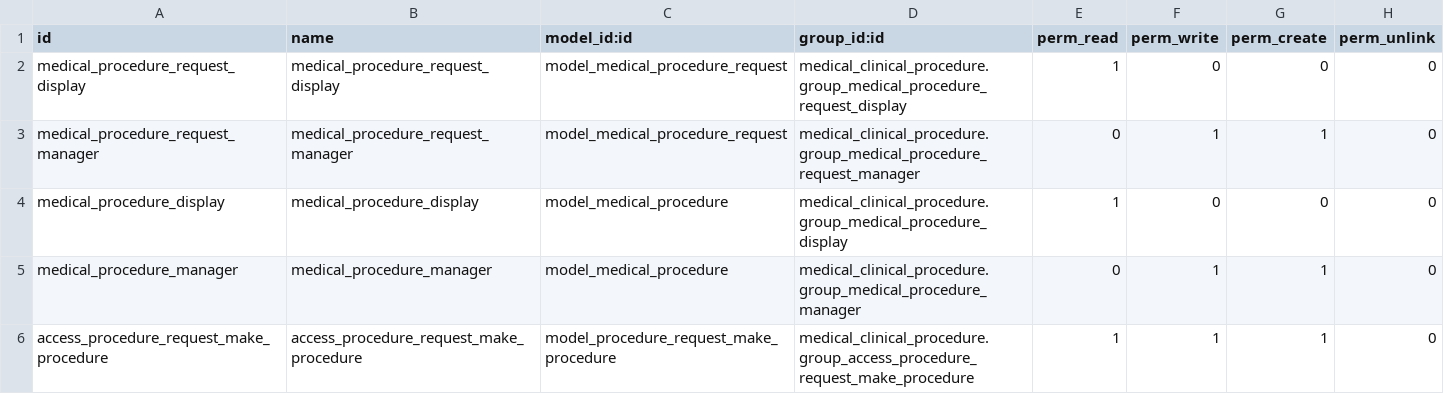
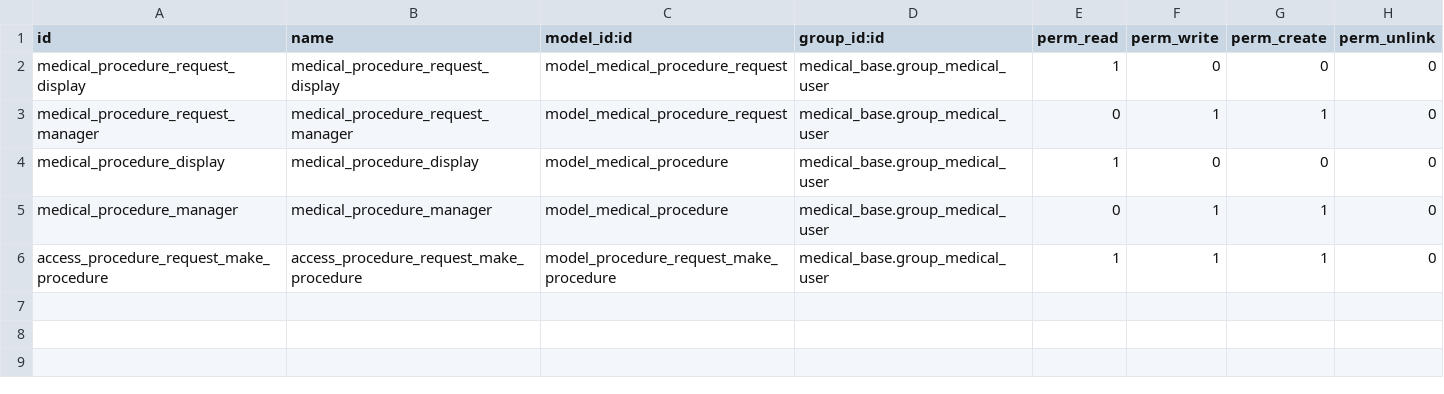
Before and after one commit to hitrosol/medical-fhir, a CSV file: medical_clinical_procedure/security/ir.model.access.csv, drawn as a sheet.

Commit message:
[REF] medical_fhir

```diff
--- a/medical_clinical_procedure/security/ir.model.access.csv
+++ b/medical_clinical_procedure/security/ir.model.access.csv
@@ -1,6 +1,6 @@
 id,name,model_id:id,group_id:id,perm_read,perm_write,perm_create,perm_unlink
-medical_procedure_request_display,medical_procedure_request_display,model_medical_procedure_request,medical_clinical_procedure.group_medical_procedure_request_display,1,0,0,0
-medical_procedure_request_manager,medical_procedure_request_manager,model_medical_procedure_request,medical_clinical_procedure.group_medical_procedure_request_manager,0,1,1,0
-medical_procedure_display,medical_procedure_display,model_medical_procedure,medical_clinical_procedure.group_medical_procedure_display,1,0,0,0
-medical_procedure_manager,medical_procedure_manager,model_medical_procedure,medical_clinical_procedure.group_medical_procedure_manager,0,1,1,0
-access_procedure_request_make_procedure,access_procedure_request_make_procedure,model_procedure_request_make_procedure,medical_clinical_procedure.group_access_procedure_request_make_procedure,1,1,1,0
+medical_procedure_request_display,medical_procedure_request_display,model_medical_procedure_request,medical_base.group_medical_user,1,0,0,0
+medical_procedure_request_manager,medical_procedure_request_manager,model_medical_procedure_request,medical_base.group_medical_user,0,1,1,0
+medical_procedure_display,medical_procedure_display,model_medical_procedure,medical_base.group_medical_user,1,0,0,0
+medical_procedure_manager,medical_procedure_manager,model_medical_procedure,medical_base.group_medical_user,0,1,1,0
+access_procedure_request_make_procedure,access_procedure_request_make_procedure,model_procedure_request_make_procedure,medical_base.group_medical_user,1,1,1,0
```
Also changed, not shown: 14 other files.
